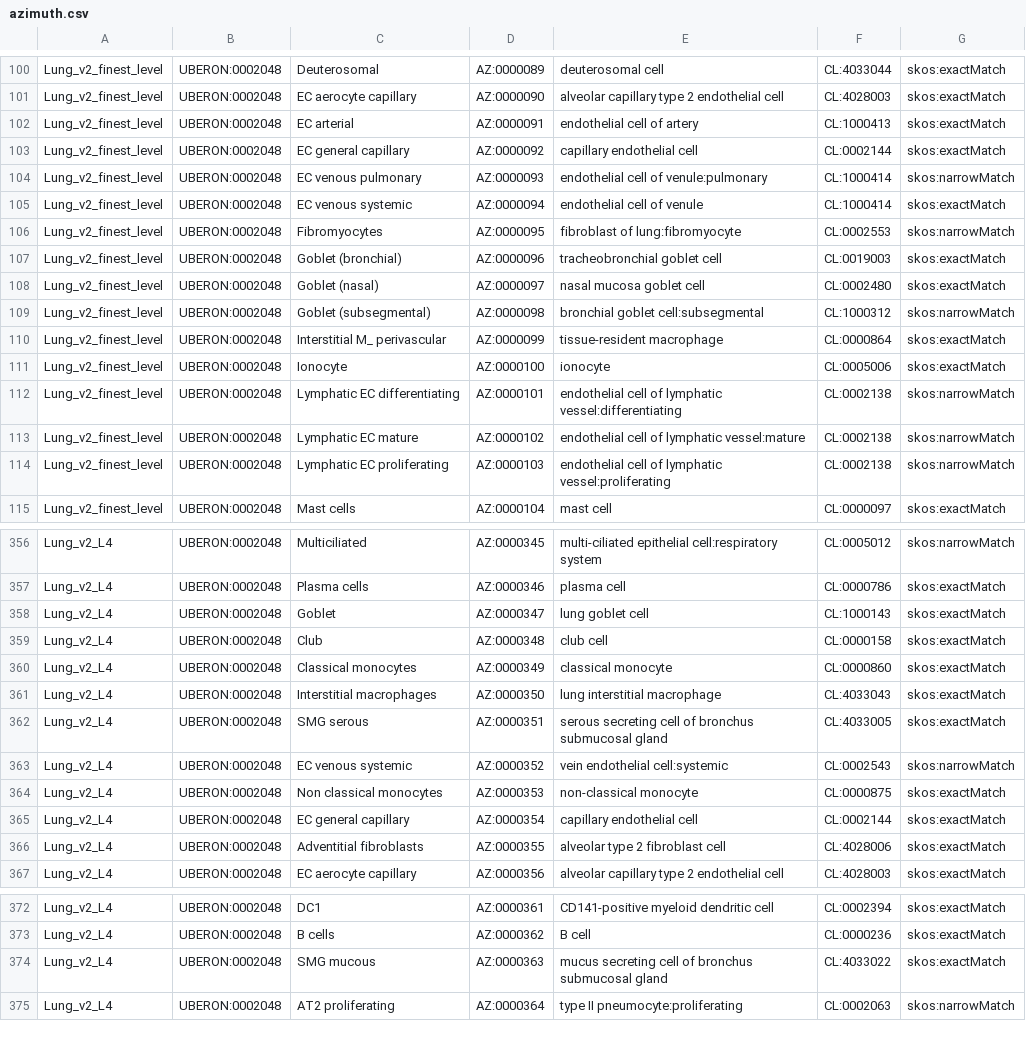
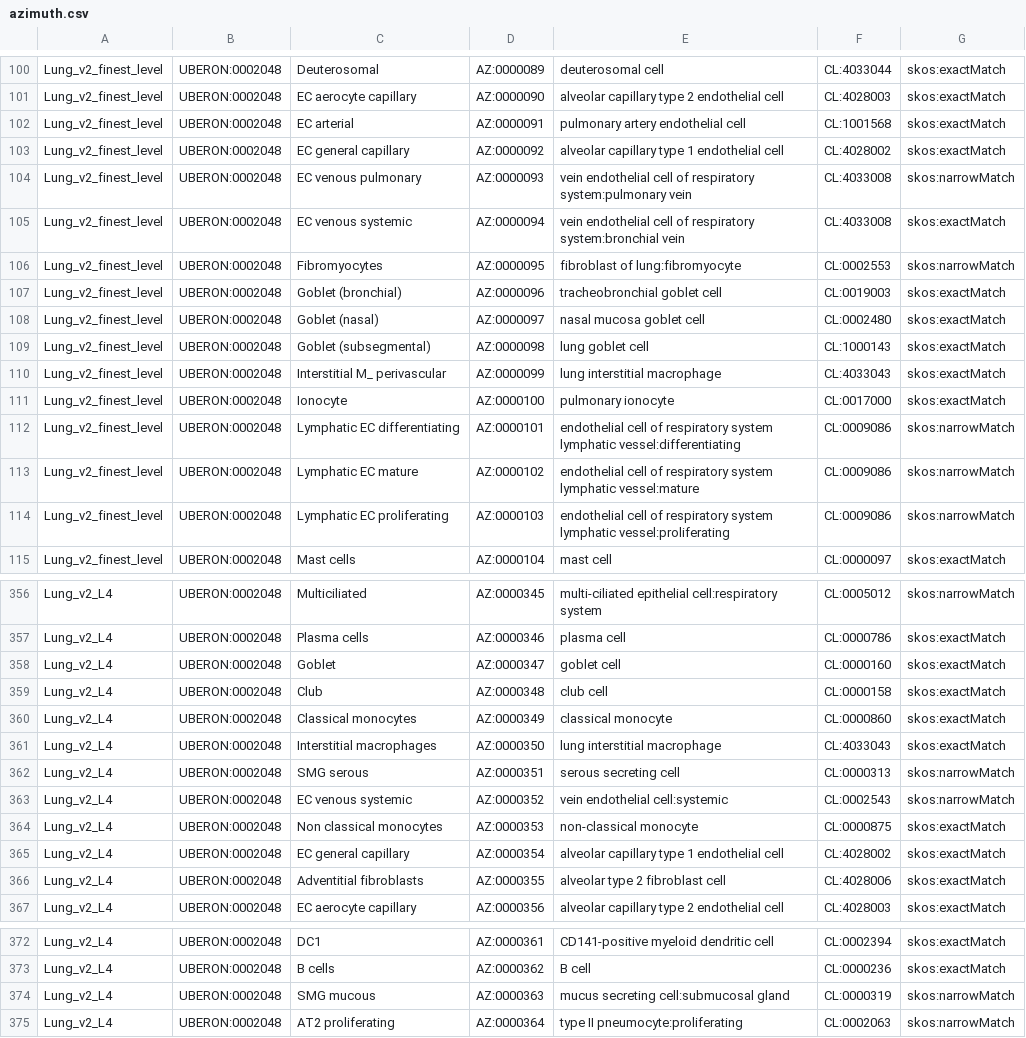
Before and after one commit to hubmapconsortium/hra-workflows-runner, a CSV file: crosswalking-tables/azimuth.csv, drawn as a sheet; only a part is shown, gaps mark what is left out; the diff covers the shown part only.

```diff
--- a/crosswalking-tables/azimuth.csv
+++ b/crosswalking-tables/azimuth.csv
@@ -101,6 +101,6 @@ Lung_v2_finest_level,UBERON:0002048,Deuterosomal,AZ:0000089,deuterosomal cell,CL
 Lung_v2_finest_level,UBERON:0002048,EC aerocyte capillary,AZ:0000090,alveolar capillary type 2 endothelial cell,CL:4028003,skos:exactMatch
-Lung_v2_finest_level,UBERON:0002048,EC arterial,AZ:0000091,endothelial cell of artery,CL:1000413,skos:exactMatch
-Lung_v2_finest_level,UBERON:0002048,EC general capillary,AZ:0000092,capillary endothelial cell,CL:0002144,skos:exactMatch
-Lung_v2_finest_level,UBERON:0002048,EC venous pulmonary,AZ:0000093,endothelial cell of venule:pulmonary,CL:1000414,skos:narrowMatch
-Lung_v2_finest_level,UBERON:0002048,EC venous systemic,AZ:0000094,endothelial cell of venule,CL:1000414,skos:exactMatch
+Lung_v2_finest_level,UBERON:0002048,EC arterial,AZ:0000091,pulmonary artery endothelial cell,CL:1001568,skos:exactMatch
+Lung_v2_finest_level,UBERON:0002048,EC general capillary,AZ:0000092,alveolar capillary type 1 endothelial cell,CL:4028002,skos:exactMatch
+Lung_v2_finest_level,UBERON:0002048,EC venous pulmonary,AZ:0000093,vein endothelial cell of respiratory system:pulmonary vein,CL:4033008,skos:narrowMatch
+Lung_v2_finest_level,UBERON:0002048,EC venous systemic,AZ:0000094,vein endothelial cell of respiratory system:bronchial vein,CL:4033008,skos:exactMatch
 Lung_v2_finest_level,UBERON:0002048,Fibromyocytes,AZ:0000095,fibroblast of lung:fibromyocyte,CL:0002553,skos:narrowMatch
@@ -108,8 +108,8 @@ Lung_v2_finest_level,UBERON:0002048,Goblet (bronchial),AZ:0000096,tracheobronchi
 Lung_v2_finest_level,UBERON:0002048,Goblet (nasal),AZ:0000097,nasal mucosa goblet cell,CL:0002480,skos:exactMatch
-Lung_v2_finest_level,UBERON:0002048,Goblet (subsegmental),AZ:0000098,bronchial goblet cell:subsegmental,CL:1000312,skos:narrowMatch
-Lung_v2_finest_level,UBERON:0002048,Interstitial M_ perivascular,AZ:0000099,tissue-resident macrophage,CL:0000864,skos:exactMatch
-Lung_v2_finest_level,UBERON:0002048,Ionocyte,AZ:0000100,ionocyte,CL:0005006,skos:exactMatch
-Lung_v2_finest_level,UBERON:0002048,Lymphatic EC differentiating,AZ:0000101,endothelial cell of lymphatic vessel:differentiating,CL:0002138,skos:narrowMatch
-Lung_v2_finest_level,UBERON:0002048,Lymphatic EC mature,AZ:0000102,endothelial cell of lymphatic vessel:mature,CL:0002138,skos:narrowMatch
-Lung_v2_finest_level,UBERON:0002048,Lymphatic EC proliferating,AZ:0000103,endothelial cell of lymphatic vessel:proliferating,CL:0002138,skos:narrowMatch
+Lung_v2_finest_level,UBERON:0002048,Goblet (subsegmental),AZ:0000098,lung goblet cell,CL:1000143,skos:exactMatch
+Lung_v2_finest_level,UBERON:0002048,Interstitial M_ perivascular,AZ:0000099,lung interstitial macrophage,CL:4033043,skos:exactMatch
+Lung_v2_finest_level,UBERON:0002048,Ionocyte,AZ:0000100,pulmonary ionocyte,CL:0017000,skos:exactMatch
+Lung_v2_finest_level,UBERON:0002048,Lymphatic EC differentiating,AZ:0000101,endothelial cell of respiratory system lymphatic vessel:differentiating,CL:0009086,skos:narrowMatch
+Lung_v2_finest_level,UBERON:0002048,Lymphatic EC mature,AZ:0000102,endothelial cell of respiratory system lymphatic vessel:mature,CL:0009086,skos:narrowMatch
+Lung_v2_finest_level,UBERON:0002048,Lymphatic EC proliferating,AZ:0000103,endothelial cell of respiratory system lymphatic vessel:proliferating,CL:0009086,skos:narrowMatch
 Lung_v2_finest_level,UBERON:0002048,Mast cells,AZ:0000104,mast cell,CL:0000097,skos:exactMatch
@@ -357,3 +357,3 @@ Lung_v2_L4,UBERON:0002048,Multiciliated,AZ:0000345,multi-ciliated epithelial cel
 Lung_v2_L4,UBERON:0002048,Plasma cells,AZ:0000346,plasma cell,CL:0000786,skos:exactMatch
-Lung_v2_L4,UBERON:0002048,Goblet,AZ:0000347,lung goblet cell,CL:1000143,skos:exactMatch
+Lung_v2_L4,UBERON:0002048,Goblet,AZ:0000347,goblet cell,CL:0000160,skos:exactMatch
 Lung_v2_L4,UBERON:0002048,Club,AZ:0000348,club cell,CL:0000158,skos:exactMatch
@@ -361,6 +361,6 @@ Lung_v2_L4,UBERON:0002048,Classical monocytes,AZ:0000349,classical monocyte,CL:0
 Lung_v2_L4,UBERON:0002048,Interstitial macrophages,AZ:0000350,lung interstitial macrophage,CL:4033043,skos:exactMatch
-Lung_v2_L4,UBERON:0002048,SMG serous,AZ:0000351,serous secreting cell of bronchus submucosal gland,CL:4033005,skos:exactMatch
+Lung_v2_L4,UBERON:0002048,SMG serous,AZ:0000351,serous secreting cell,CL:0000313,skos:narrowMatch
 Lung_v2_L4,UBERON:0002048,EC venous systemic,AZ:0000352,vein endothelial cell:systemic,CL:0002543,skos:narrowMatch
 Lung_v2_L4,UBERON:0002048,Non classical monocytes,AZ:0000353,non-classical monocyte,CL:0000875,skos:exactMatch
-Lung_v2_L4,UBERON:0002048,EC general capillary,AZ:0000354,capillary endothelial cell,CL:0002144,skos:exactMatch
+Lung_v2_L4,UBERON:0002048,EC general capillary,AZ:0000354,alveolar capillary type 1 endothelial cell,CL:4028002,skos:exactMatch
 Lung_v2_L4,UBERON:0002048,Adventitial fibroblasts,AZ:0000355,alveolar type 2 fibroblast cell,CL:4028006,skos:exactMatch
@@ -373,3 +373,3 @@ Lung_v2_L4,UBERON:0002048,DC1,AZ:0000361,CD141-positive myeloid dendritic cell,C
 Lung_v2_L4,UBERON:0002048,B cells,AZ:0000362,B cell,CL:0000236,skos:exactMatch
-Lung_v2_L4,UBERON:0002048,SMG mucous,AZ:0000363,mucus secreting cell of bronchus submucosal gland,CL:4033022,skos:exactMatch
+Lung_v2_L4,UBERON:0002048,SMG mucous,AZ:0000363,mucus secreting cell:submucosal gland,CL:0000319,skos:narrowMatch
 Lung_v2_L4,UBERON:0002048,AT2 proliferating,AZ:0000364,type II pneumocyte:proliferating,CL:0002063,skos:narrowMatch
```
Also changed, not shown: 25 edited cells elsewhere in this file, crosswalking-tables/celltypist.csv, crosswalking-tables/popv.csv, 1 other file.
